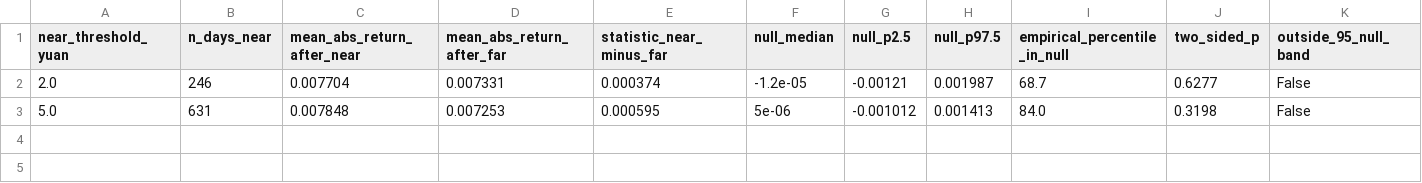
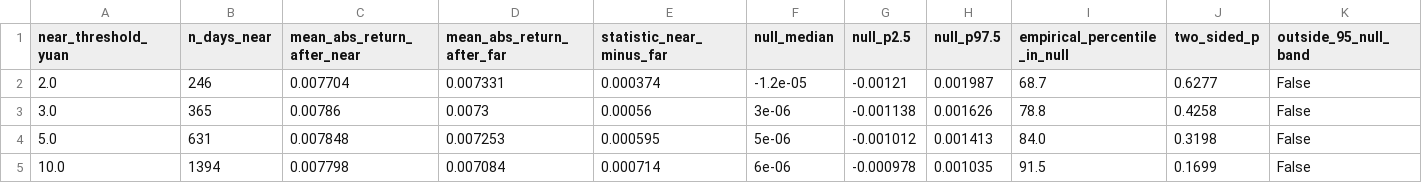
Before and after one commit to MengMian02/gold_price_study, a CSV file: outputs/stage5_level_proximity_volatility/level_proximity_volatility_stats.csv, drawn as a sheet.

Commit message:
Stage 2: dedupe level arithmetic, harden validations, standardise thresholds, review queue
Nine scoped edits to the Stage 2+ pipeline. No new dependencies; the analysis
dataset is byte-identical to before and all Stage 2 checks pass.

- construct_research_variables.py: exclude zero-volume days from the log-volume
  baseline (volume > 0) so a no-trade day propagates as NaN; add check
  near_flags_missing_only_when_distance_missing; remove four checks that restated
  their own formulas (keep the two consequence-testing ones); recompute the
  lagged-state check by explicit row offset instead of reusing .shift(1).
- levels.py (new): single source of truth for round_half_up_to_step and
  distance_to_level. construct writes the distance column; the Stage 3 and Stage 5
  real-data paths read that column; the Monte Carlo paths call the function.
- test_level_proximity_volatility.py: assert prior-day distance comes from
  closes[:-1] (guard against contemporaneous-close leakage).
- Standardise robustness thresholds on (2, 3, 5, 10) in Stages 3-5; headline 5 is
  unchanged. Threshold-5.0 rows are numerically identical before/after; only
  robustness rows move (see outputs/_pre_threshold_change/DIFF.md).
- audit_sina_au9999.py: emit pending_review.csv -- flagged (date, rule) pairs with
  no decision yet in decisions.csv, matched by date, with blank judgement columns.
- README: document the Stage 2 validation suite.

```diff
--- a/outputs/stage5_level_proximity_volatility/level_proximity_volatility_stats.csv
+++ b/outputs/stage5_level_proximity_volatility/level_proximity_volatility_stats.csv
@@ -2,2 +2,4 @@
 2.0,246,0.007704,0.007331,0.000374,-1.2e-05,-0.00121,0.001987,68.7,0.6277,False
+3.0,365,0.00786,0.0073,0.00056,3e-06,-0.001138,0.001626,78.8,0.4258,False
 5.0,631,0.007848,0.007253,0.000595,5e-06,-0.001012,0.001413,84.0,0.3198,False
+10.0,1394,0.007798,0.007084,0.000714,6e-06,-0.000978,0.001035,91.5,0.1699,False
```
Also changed, not shown: outputs/stage3_distance_distribution/distance_threshold_counts.csv, outputs/stage4_roundnumber_avoidance_test/statistic_comparison.csv, 14 other files.
